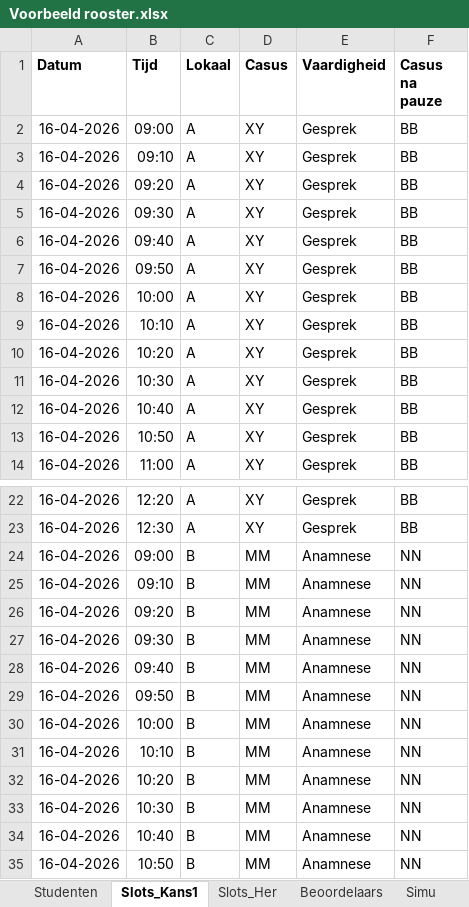
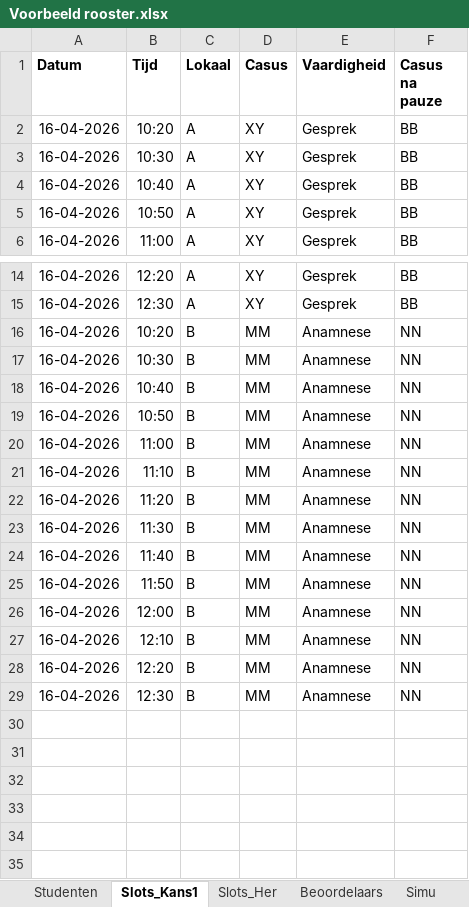
Before and after one commit to ClearlyNotMich/toetsrooster, an Excel workbook: voorbeeld/Voorbeeld rooster.xlsx, sheet Slots_Kans1, drawn as a sheet; only a part is shown, gaps mark what is left out; the shorter side is filled out with more unchanged rows; values as stored, in another font and other column widths than the file's, no borders; the diff names each change by its address in the sheet, - before the commit and + after, or states it on an @@ line.

Commit message:
Standaard toetsduur 10 min (één slot), TTV 15 min; voorbeeld met studenten na de pauze

```diff
--- a/voorbeeld/Voorbeeld rooster.xlsx (sheet Slots_Kans1)
+++ b/voorbeeld/Voorbeeld rooster.xlsx (sheet Slots_Kans1)
-row 2: 16-04-2026 | 09:00 | A | XY | Gesprek | BB
-row 3: 16-04-2026 | 09:10 | A | XY | Gesprek | BB
-row 4: 16-04-2026 | 09:20 | A | XY | Gesprek | BB
-row 5: 16-04-2026 | 09:30 | A | XY | Gesprek | BB
-row 6: 16-04-2026 | 09:40 | A | XY | Gesprek | BB
-row 7: 16-04-2026 | 09:50 | A | XY | Gesprek | BB
-row 8: 16-04-2026 | 10:00 | A | XY | Gesprek | BB
-row 9: 16-04-2026 | 10:10 | A | XY | Gesprek | BB
-row 24: 16-04-2026 | 09:00 | B | MM | Anamnese | NN
-row 25: 16-04-2026 | 09:10 | B | MM | Anamnese | NN
-row 26: 16-04-2026 | 09:20 | B | MM | Anamnese | NN
-row 27: 16-04-2026 | 09:30 | B | MM | Anamnese | NN
-row 28: 16-04-2026 | 09:40 | B | MM | Anamnese | NN
-row 29: 16-04-2026 | 09:50 | B | MM | Anamnese | NN
-row 30: 16-04-2026 | 10:00 | B | MM | Anamnese | NN
-row 31: 16-04-2026 | 10:10 | B | MM | Anamnese | NN
```
Also changed, not shown: sheet Instellingen, 8 other files.
